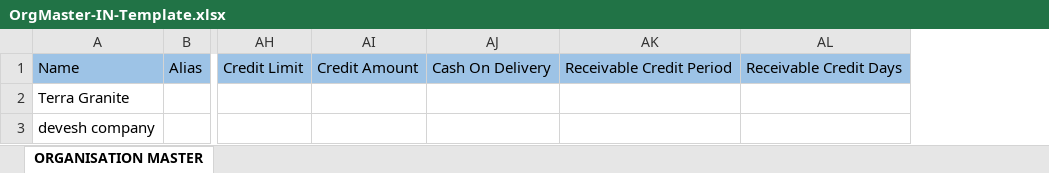
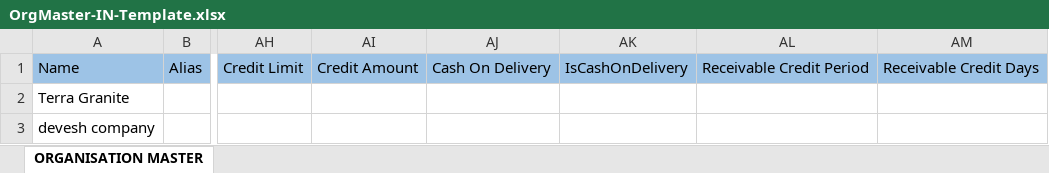
Before and after one commit to Rinki-mishra/Logysys-Bridge, an Excel workbook: src/LogisysOrgConverter/Templates/OrgMaster-IN-Template.xlsx, sheet ORGANISATION MASTER, drawn as a sheet; only a part is shown, gaps mark what is left out; values as stored, in another font and other column widths than the file's, no borders; the diff names each change by its address in the sheet, - before the commit and + after, or states it on an @@ line.

```diff
--- a/src/LogisysOrgConverter/Templates/OrgMaster-IN-Template.xlsx (sheet ORGANISATION MASTER)
+++ b/src/LogisysOrgConverter/Templates/OrgMaster-IN-Template.xlsx (sheet ORGANISATION MASTER)
+column AK, row 1: IsCashOnDelivery
```
Also changed, not shown: src/LogisysOrgConverter/Templates/OrgMaster-Overseas-Template.xlsx, 3 other files.
